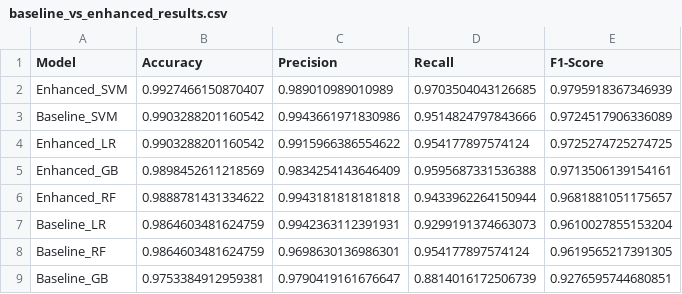
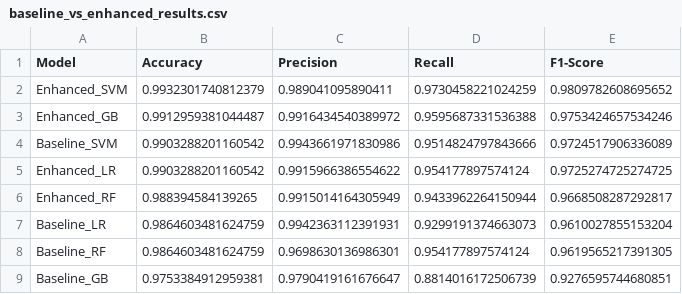
Before and after one commit to dongk7york/SMS-Fraud-Detection-Enhanced, a CSV file: baseline_vs_enhanced_results.csv, drawn as a sheet.

```diff
--- a/baseline_vs_enhanced_results.csv
+++ b/baseline_vs_enhanced_results.csv
@@ -1,7 +1,7 @@
 Model,Accuracy,Precision,Recall,F1-Score
-Enhanced_SVM,0.9927466150870407,0.989010989010989,0.9703504043126685,0.9795918367346939
+Enhanced_SVM,0.9932301740812379,0.989041095890411,0.9730458221024259,0.9809782608695652
+Enhanced_GB,0.9912959381044487,0.9916434540389972,0.9595687331536388,0.9753424657534246
 Baseline_SVM,0.9903288201160542,0.9943661971830986,0.9514824797843666,0.9724517906336089
 Enhanced_LR,0.9903288201160542,0.9915966386554622,0.954177897574124,0.9725274725274725
-Enhanced_GB,0.9898452611218569,0.9834254143646409,0.9595687331536388,0.9713506139154161
-Enhanced_RF,0.9888781431334622,0.9943181818181818,0.9433962264150944,0.9681881051175657
+Enhanced_RF,0.988394584139265,0.9915014164305949,0.9433962264150944,0.9668508287292817
 Baseline_LR,0.9864603481624759,0.9942363112391931,0.9299191374663073,0.9610027855153204
```
Also changed, not shown: 1 other file.
